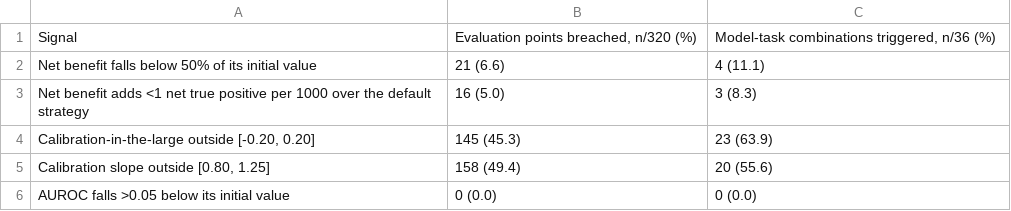
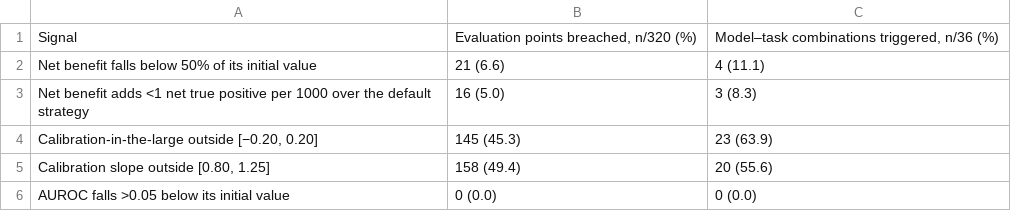
Before and after one commit to sambhajithakar/jamia-calibration-drift-obsolescence, a CSV file: tables/table2_breach_rates.csv, drawn as a sheet.

```diff
--- a/tables/table2_breach_rates.csv
+++ b/tables/table2_breach_rates.csv
@@ -1,5 +1,5 @@
-Signal,"Evaluation points breached, n/320 (%)","Model-task combinations triggered, n/36 (%)"
+Signal,"Evaluation points breached, n/320 (%)","Model–task combinations triggered, n/36 (%)"
 Net benefit falls below 50% of its initial value,21 (6.6),4 (11.1)
 Net benefit adds <1 net true positive per 1000 over the default strategy,16 (5.0),3 (8.3)
-"Calibration-in-the-large outside [-0.20, 0.20]",145 (45.3),23 (63.9)
+"Calibration-in-the-large outside [−0.20, 0.20]",145 (45.3),23 (63.9)
 "Calibration slope outside [0.80, 1.25]",158 (49.4),20 (55.6)
```
Also changed, not shown: out/bootstrap_ci.csv, tables/table1_portfolio.csv, 9 other files.
